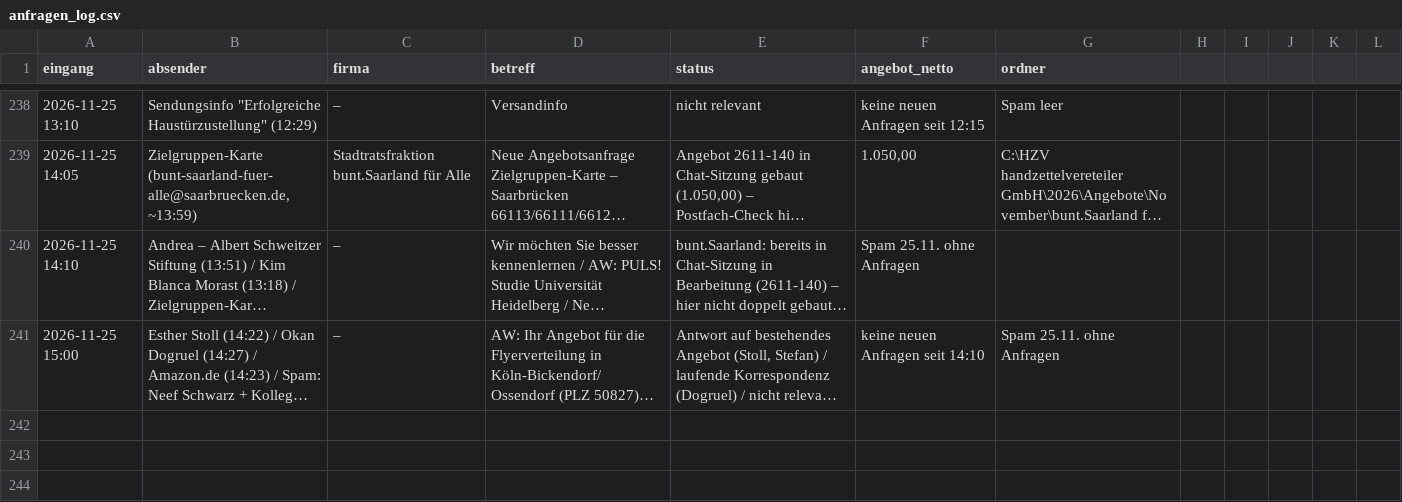
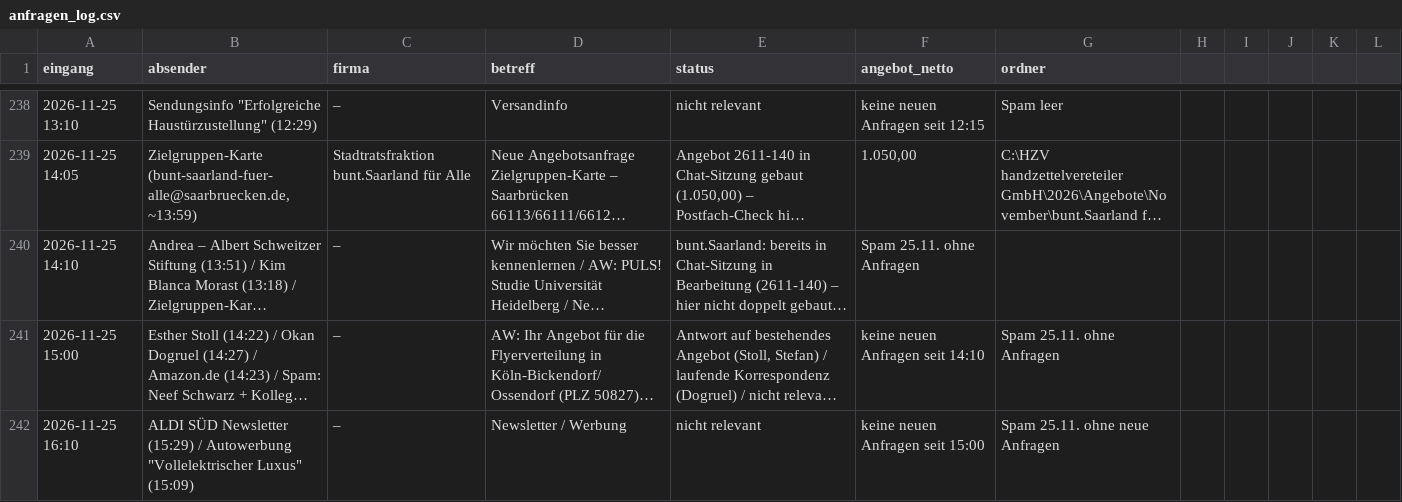
Before and after one commit to handzettelverteiler/hzv-karten, a CSV file: automation/anfragen_log.csv, drawn as a sheet; only a part is shown, gaps mark what is left out; long unchanged cells end in …; the diff names each change by its address in the sheet, - before the commit and + after, or states it on an @@ line.

```diff
--- a/automation/anfragen_log.csv
+++ b/automation/anfragen_log.csv
+row 242: 2026-11-25 16:10 | ALDI SÜD Newsletter (15:29) / Autowerbung "Vollelektrischer Luxus" (15:09) | – | Newsletter / Werbung | nicht relevant | keine neuen Anfragen seit 15:00 | Spam 25.11. ohne neue Anfragen
```
